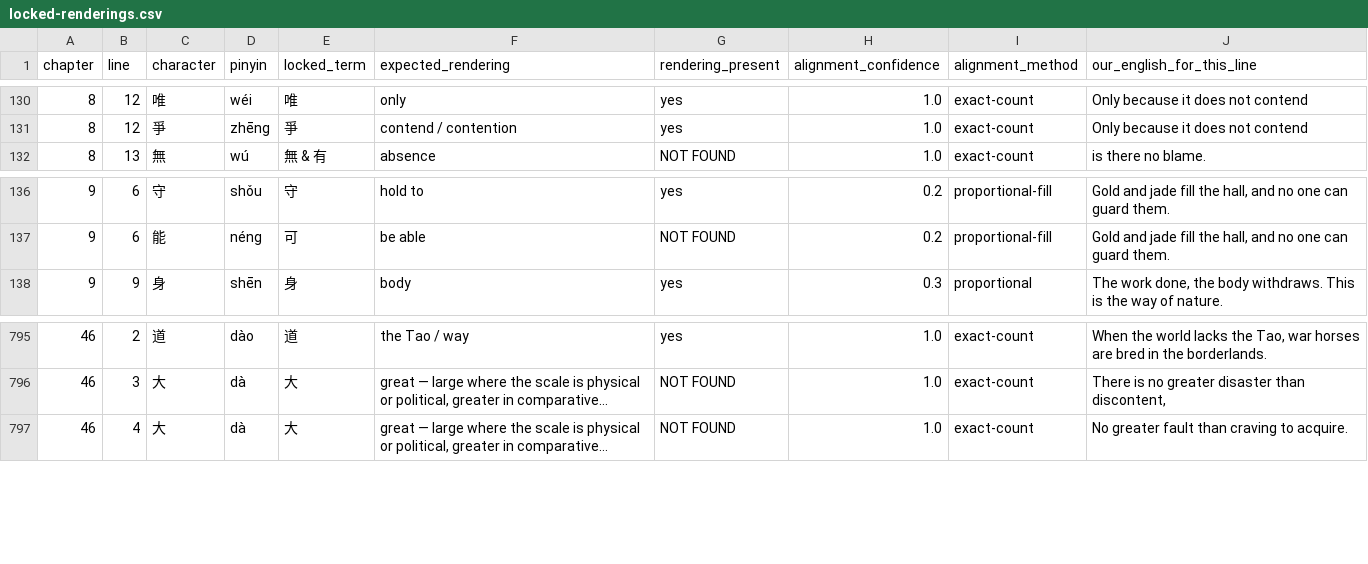
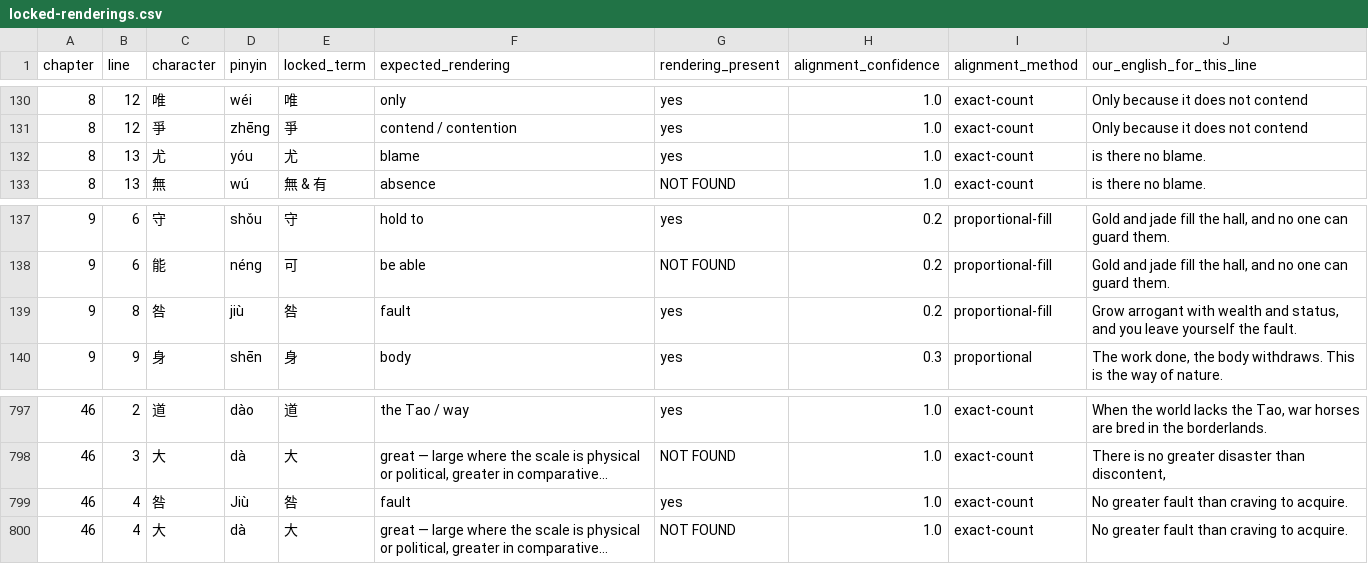
Before and after one commit to opencosmos-ai/taoteching, a CSV file: data/locked-renderings.csv, drawn as a sheet; only a part is shown, gaps mark what is left out; long unchanged cells end in …; the diff names each change by its address in the sheet, - before the commit and + after, or states it on an @@ line.

```diff
--- a/data/locked-renderings.csv
+++ b/data/locked-renderings.csv
+row 132: 8 | 13 | 尤 | yóu | 尤 | blame | yes | 1.0 | exact-count | is there no blame.
+row 139: 9 | 8 | 咎 | jiù | 咎 | fault | yes | 0.2 | proportional-fill | Grow arrogant with wealth and status, and you leave yourself the fault.
+row 799: 46 | 4 | 咎 | Jiù | 咎 | fault | yes | 1.0 | exact-count | No greater fault than craving to acquire.
```
Also changed, not shown: data/character-anatomy.csv, data/characters.csv, 21 other files.
